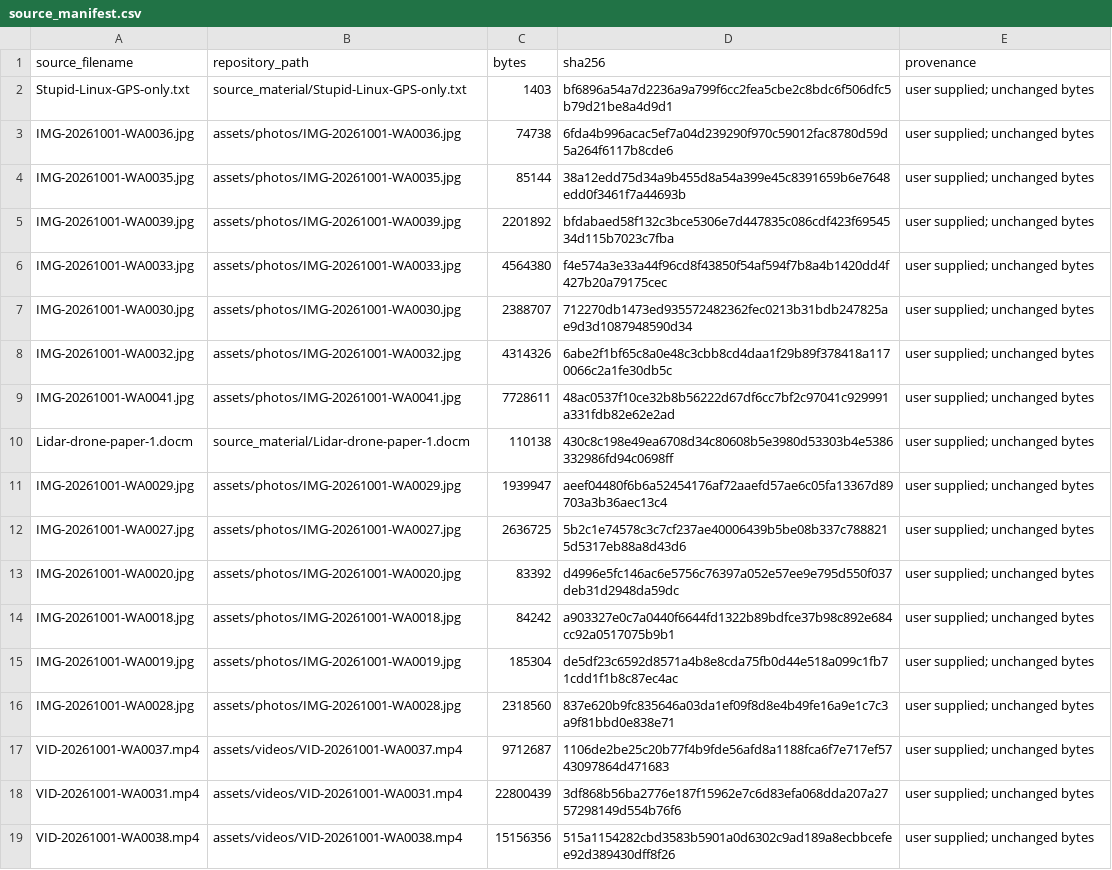
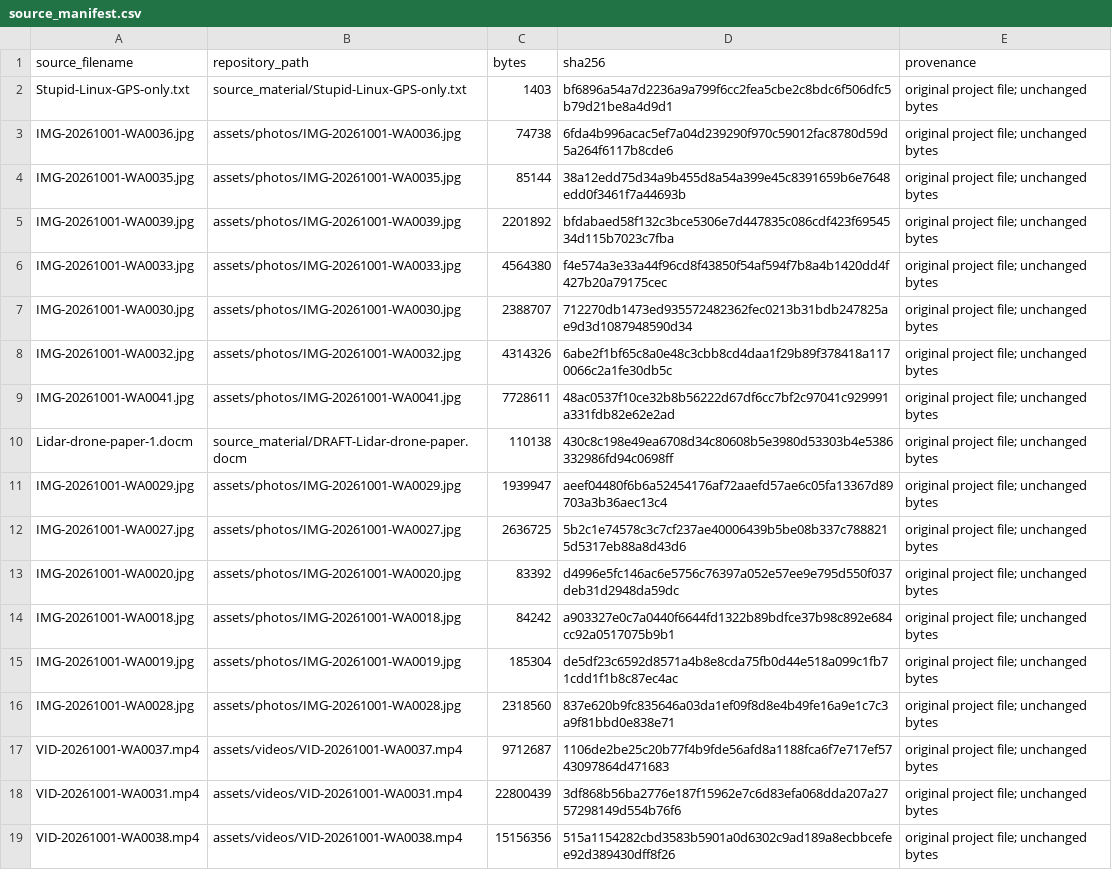
Before and after one commit to Pratham-G-R/lidar-drone-navigation, a CSV file: data/source_manifest.csv, drawn as a sheet; the diff names each change by its address in the sheet, - before the commit and + after, or states it on an @@ line.

Commit message:
Refine project presentation, maintainer metadata and manuscript draft status
Shorten README around hardware, mapping pipeline and field demos. Rewrite documentation in project voice, identify Pratham as maintainer using GitHub noreply metadata, and label the unchanged manuscript archive as a draft.

```diff
--- a/data/source_manifest.csv
+++ b/data/source_manifest.csv
-E2:E19 (provenance): user supplied; unchanged bytes
+E2:E19 (provenance): original project file; unchanged bytes
-B10 (repository_path): source_material/Lidar-drone-paper-1.docm
+B10 (repository_path): source_material/DRAFT-Lidar-drone-paper.docm
```
Also changed, not shown: 17 other files.
